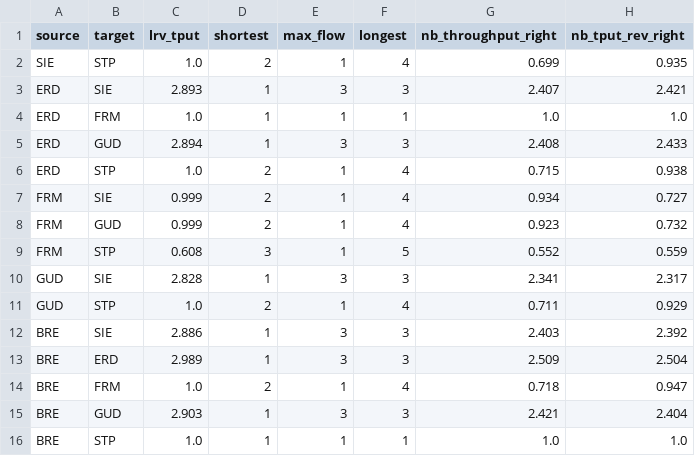
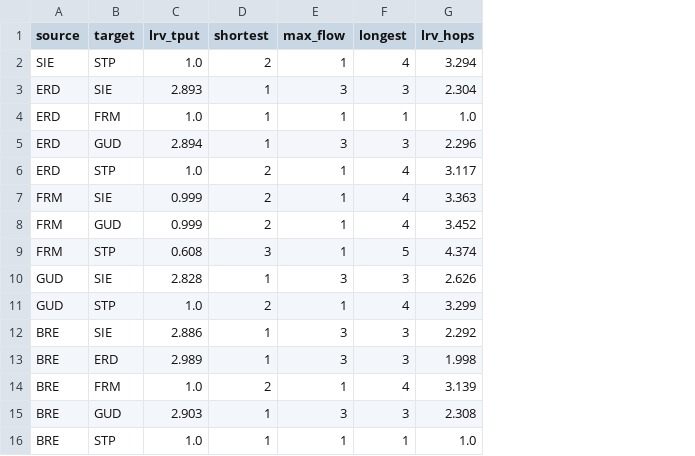
Before and after one commit to LUMII-Syslab/random-walk-key-relaying, a CSV file: data/secoqc/pairs.csv, drawn as a sheet; removed rows and columns are numbered as before the commit, all else as after; the diff names each change by its address in the sheet, - before the commit and + after, or states it on an @@ line.

Commit message:
add mean hops to pairs.csv

```diff
--- a/data/secoqc/pairs.csv
+++ b/data/secoqc/pairs.csv
-column G (nb_throughput_right), rows 2-16: 0.699 | 2.407 | 1.0 | 2.408 | 0.715 | 0.934 | 0.923 | 0.552 | 2.341 | 0.711 | 2.403 | 2.509 | 0.718 | 2.421 | 1.0
-column H (nb_tput_rev_right), rows 2-16: 0.935 | 2.421 | 1.0 | 2.433 | 0.938 | 0.727 | 0.732 | 0.559 | 2.317 | 0.929 | 2.392 | 2.504 | 0.947 | 2.404 | 1.0
+column G (lrv_hops), rows 2-16: 3.294 | 2.304 | 1.0 | 2.296 | 3.117 | 3.363 | 3.452 | 4.374 | 2.626 | 3.299 | 2.292 | 1.998 | 3.139 | 2.308 | 1.0
```
Also changed, not shown: data/nsfnet/pairs.csv, data/secoqc/tputs.csv, 2 other files.
